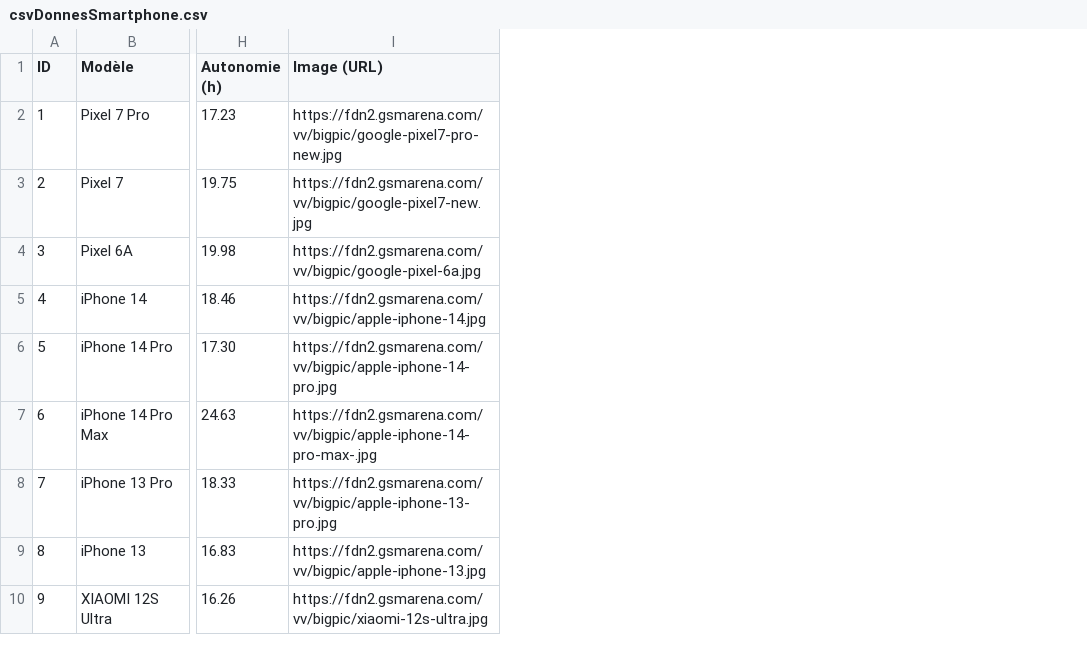
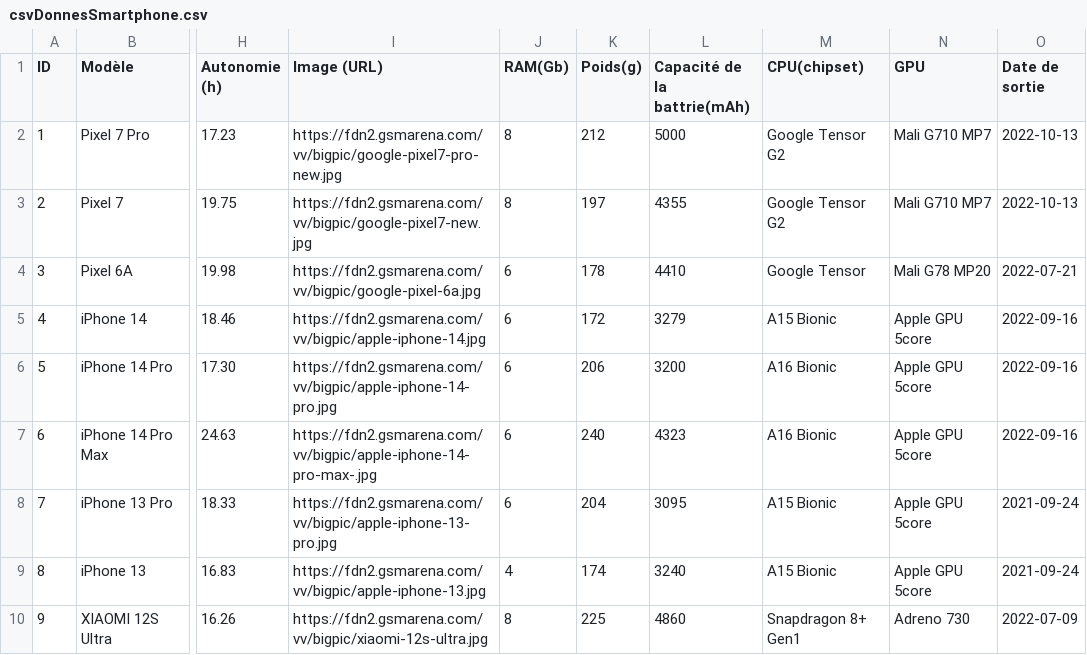
Before and after one commit to ethanschafstall/Proj306_SCHAFSTALL, a CSV file: Donnés_Smartphone/csvDonnesSmartphone.csv, drawn as a sheet; only a part is shown, gaps mark what is left out; the diff names each change by its address in the sheet, - before the commit and + after, or states it on an @@ line.

Commit message:
Add files via upload
fichier CSV à jour avec nouvelles données

```diff
--- a/Donnés_Smartphone/csvDonnesSmartphone.csv
+++ b/Donnés_Smartphone/csvDonnesSmartphone.csv
+column J (RAM(Gb)), rows 2-10: 8 | 8 | 6 | 6 | 6 | 6 | 6 | 4 | 8
+column K (Poids(g)), rows 2-10: 212 | 197 | 178 | 172 | 206 | 240 | 204 | 174 | 225
+column L (Capacité de la battrie(mAh)), rows 2-10: 5000 | 4355 | 4410 | 3279 | 3200 | 4323 | 3095 | 3240 | 4860
+column M (CPU(chipset)), rows 2-10: Google Tensor G2 | Google Tensor G2 | Google Tensor | A15 Bionic | A16 Bionic | A16 Bionic | A15 Bionic | A15 Bionic | Snapdragon 8+ Gen1
+column N (GPU), rows 2-10: Mali G710 MP7 | Mali G710 MP7 | Mali G78 MP20 | Apple GPU 5core | Apple GPU 5core | Apple GPU 5core | Apple GPU 5core | Apple GPU 5core | Adreno 730
+column O (Date de sortie), rows 2-10: 2022-10-13 | 2022-10-13 | 2022-07-21 | 2022-09-16 | 2022-09-16 | 2022-09-16 | 2021-09-24 | 2021-09-24 | 2022-07-09
```
